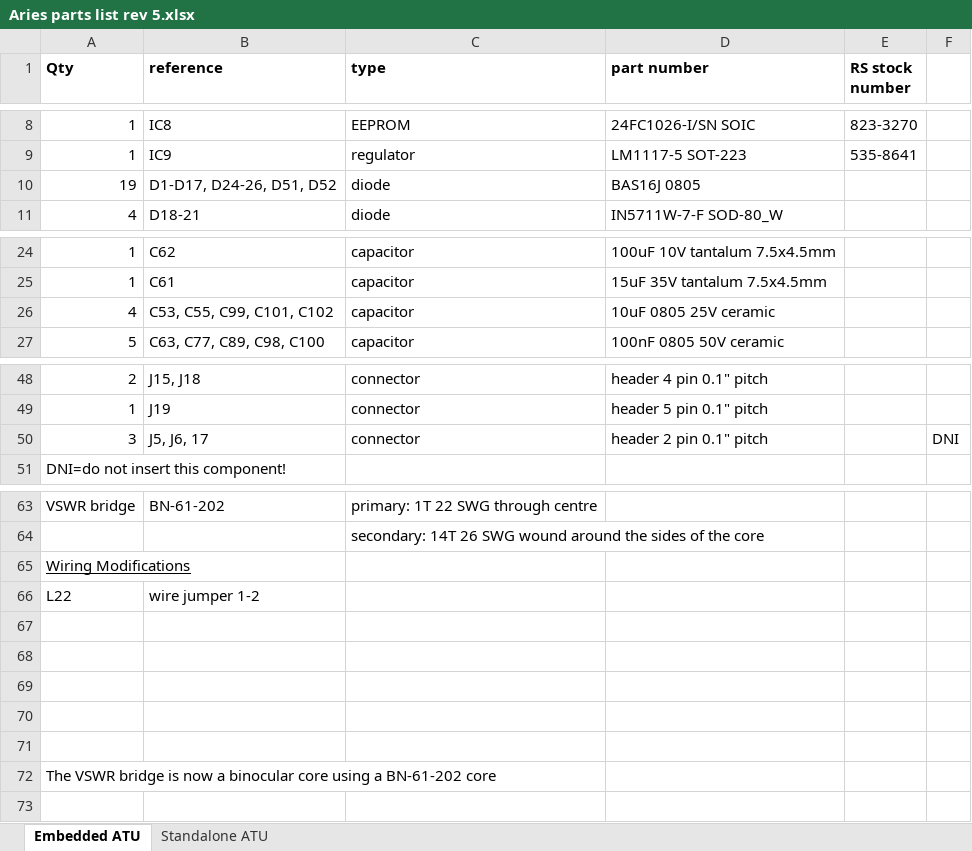
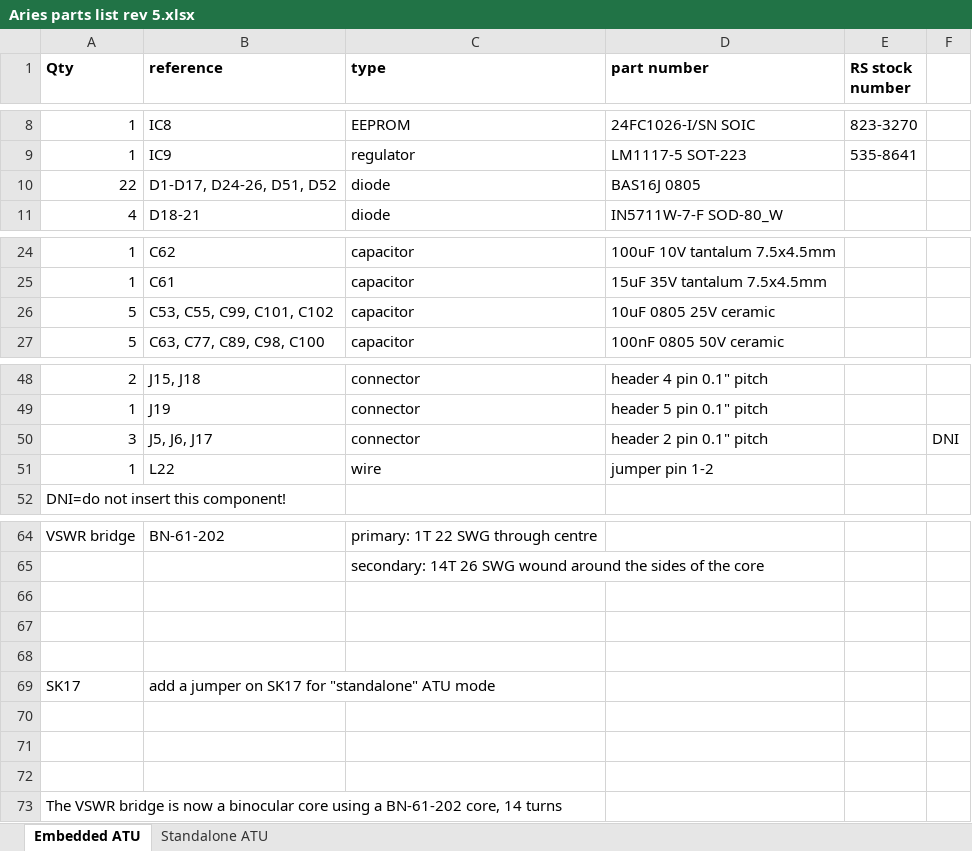
Before and after one commit to laurencebarker/Aries-ATU, an Excel workbook: hardware/rev 5/Aries parts list rev 5.xlsx, sheet Embedded ATU, drawn as a sheet; only a part is shown, gaps mark what is left out; values as stored, in another font and other column widths than the file's, no borders; charts and pictures not drawn; removed rows and columns are numbered as before the commit, all else as after; the diff names each change by its address in the sheet, - before the commit and + after, or states it on an @@ line.

```diff
--- a/hardware/rev 5/Aries parts list rev 5.xlsx (sheet Embedded ATU)
+++ b/hardware/rev 5/Aries parts list rev 5.xlsx (sheet Embedded ATU)
-A10 (Qty): 19
+A10 (Qty): 22
-A26 (Qty): 4
+A26 (Qty): 5
-B50 (reference): J5, J6, 17
+B50 (reference): J5, J6, J17
+row 51: 1 | L22 | wire | jumper pin 1-2
-row 65: Wiring Modifications
-row 66: L22 | wire jumper 1-2
+row 69: SK17 | add a jumper on SK17 for "standalone" ATU mode
+row 72: (empty)
-A73 (Qty): …a BN-61-202 core
+A73 (Qty): …a BN-61-202 core, 14 turns
```
Also changed, not shown: sheet Standalone ATU, charts or pictures, measurements/16112020 Aries mk2 tuning solutions.xlsx, 15 other files.
